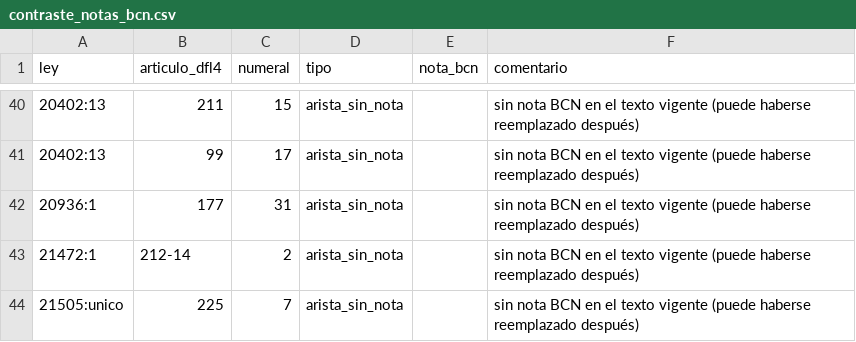
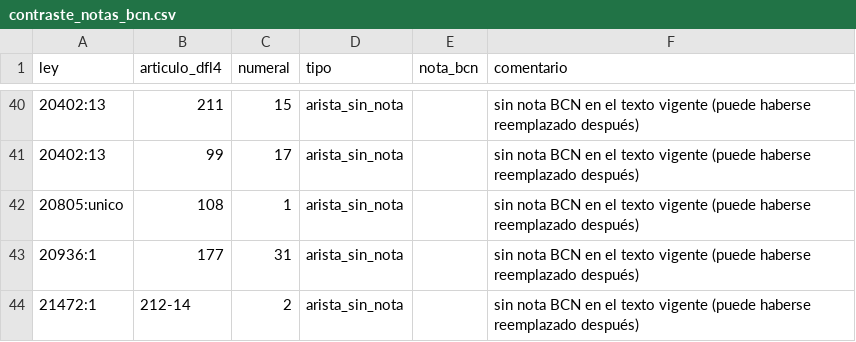
Before and after one commit to Pinzun/grafo-regulatorio, a CSV file: datos/derivados/contraste_notas_bcn.csv, drawn as a sheet; only a part is shown, gaps mark what is left out; the shorter side is filled out with more unchanged rows.

```diff
--- a/datos/derivados/contraste_notas_bcn.csv
+++ b/datos/derivados/contraste_notas_bcn.csv
@@ -41,2 +41,3 @@ ley,articulo_dfl4,numeral,tipo,nota_bcn,comentario
 20402:13,99,17,arista_sin_nota,,sin nota BCN en el texto vigente (puede haberse reemplazado después)
+20805:unico,108,1,arista_sin_nota,,sin nota BCN en el texto vigente (puede haberse reemplazado después)
 20936:1,177,31,arista_sin_nota,,sin nota BCN en el texto vigente (puede haberse reemplazado después)
```
Also changed, not shown: datos/derivados/historia_articulos.csv, datos/raw/descargas.csv, 28 other files.
